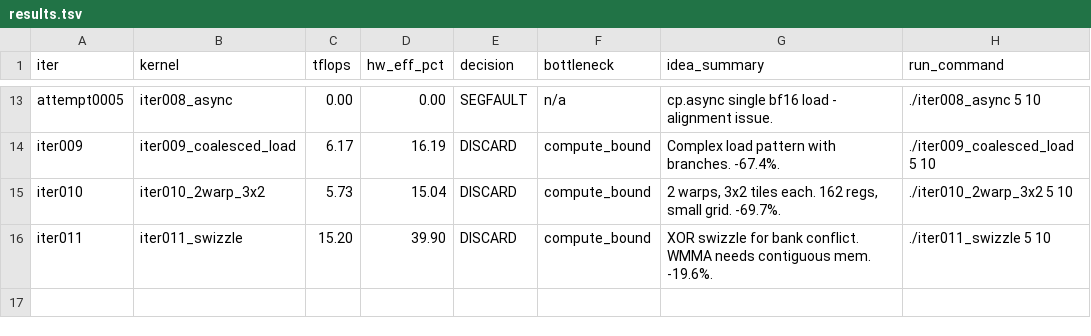
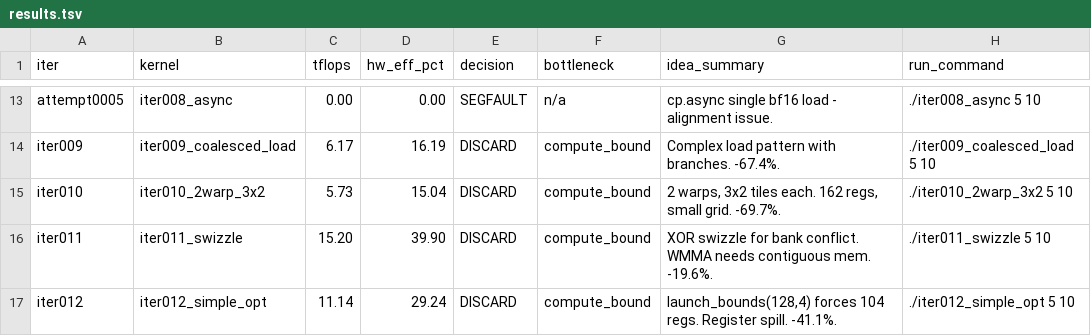
Before and after one commit to codes1gn/croqtile-tuner, a TSV file: tuning/aitune/cuda/logs/matmul_bf16fp32_512x16384x16384/results.tsv, drawn as a sheet; only a part is shown, gaps mark what is left out.

```diff
--- a/tuning/aitune/cuda/logs/matmul_bf16fp32_512x16384x16384/results.tsv
+++ b/tuning/aitune/cuda/logs/matmul_bf16fp32_512x16384x16384/results.tsv
@@ -16 +16,2 @@ iter010	iter010_2warp_3x2	5.73	15.04	DISCARD	compute_bound	2 warps, 3x2 tiles ea
 iter011	iter011_swizzle	15.20	39.90	DISCARD	compute_bound	XOR swizzle for bank conflict. WMMA needs contiguous mem. -19.6%.	./iter011_swizzle 5 10
+iter012	iter012_simple_opt	11.14	29.24	DISCARD	compute_bound	launch_bounds(128,4) forces 104 regs. Register spill. -41.1%.	./iter012_simple_opt 5 10
```
Also changed, not shown: 2 other files.
